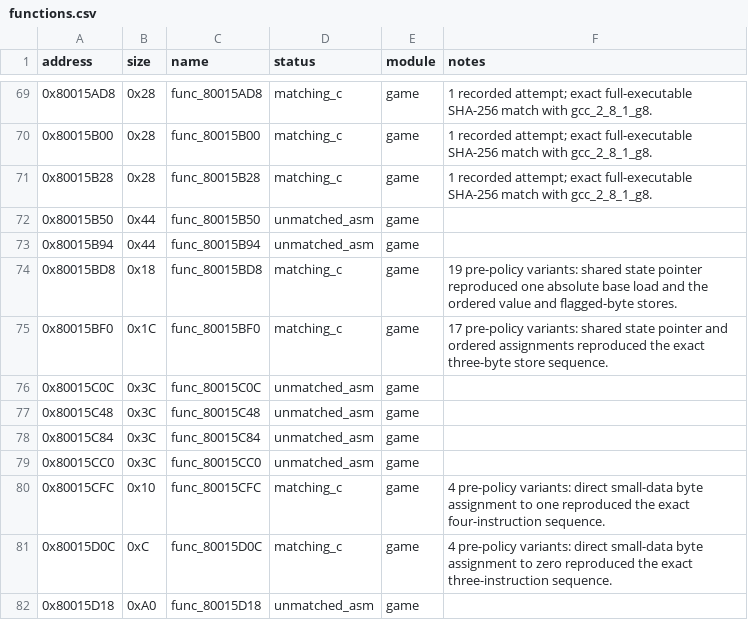
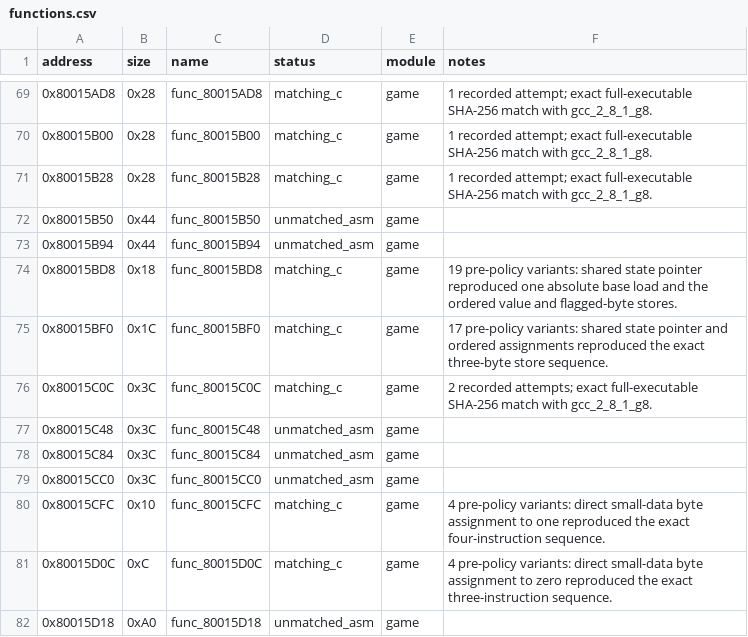
Before and after one commit to MaChInEgUn3/memories-decomp, a CSV file: config/slus_01411/functions.csv, drawn as a sheet; only a part is shown, gaps mark what is left out.

```diff
--- a/config/slus_01411/functions.csv
+++ b/config/slus_01411/functions.csv
@@ -75,3 +75,3 @@ address,size,name,status,module,notes
 0x80015BF0,0x1C,func_80015BF0,matching_c,game,17 pre-policy variants: shared state pointer and ordered assignments reproduced the exact three-byte store sequence.
-0x80015C0C,0x3C,func_80015C0C,unmatched_asm,game,
+0x80015C0C,0x3C,func_80015C0C,matching_c,game,2 recorded attempts; exact full-executable SHA-256 match with gcc_2_8_1_g8.
 0x80015C48,0x3C,func_80015C48,unmatched_asm,game,
```
Also changed, not shown: config/slus_01411/attempts.csv, 2 other files.
